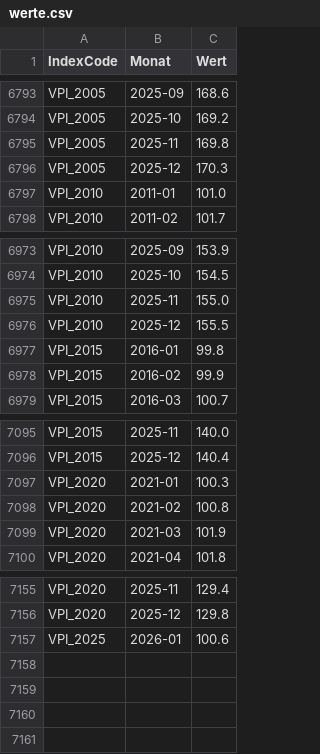
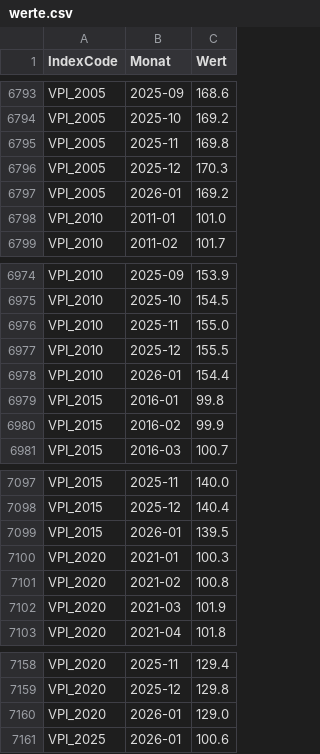
Before and after one commit to wischi-chr/AustriaVPI, a CSV file: data/werte.csv, drawn as a sheet; only a part is shown, gaps mark what is left out.

Commit message:
Update

```diff
--- a/data/werte.csv
+++ b/data/werte.csv
@@ -6796,2 +6796,3 @@ VPI_2005,2025-11,169.8
 VPI_2005,2025-12,170.3
+VPI_2005,2026-01,169.2
 VPI_2010,2011-01,101.0
@@ -6976,2 +6977,3 @@ VPI_2010,2025-11,155.0
 VPI_2010,2025-12,155.5
+VPI_2010,2026-01,154.4
 VPI_2015,2016-01,99.8
@@ -7096,2 +7098,3 @@ VPI_2015,2025-11,140.0
 VPI_2015,2025-12,140.4
+VPI_2015,2026-01,139.5
 VPI_2020,2021-01,100.3
@@ -7156,2 +7159,3 @@ VPI_2020,2025-11,129.4
 VPI_2020,2025-12,129.8
+VPI_2020,2026-01,129.0
 VPI_2025,2026-01,100.6
```
